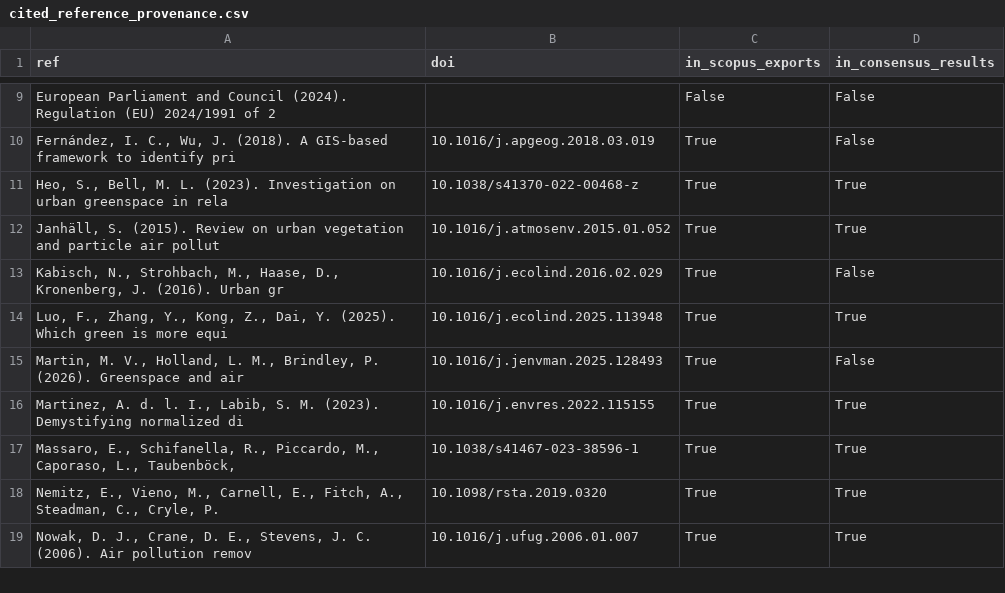
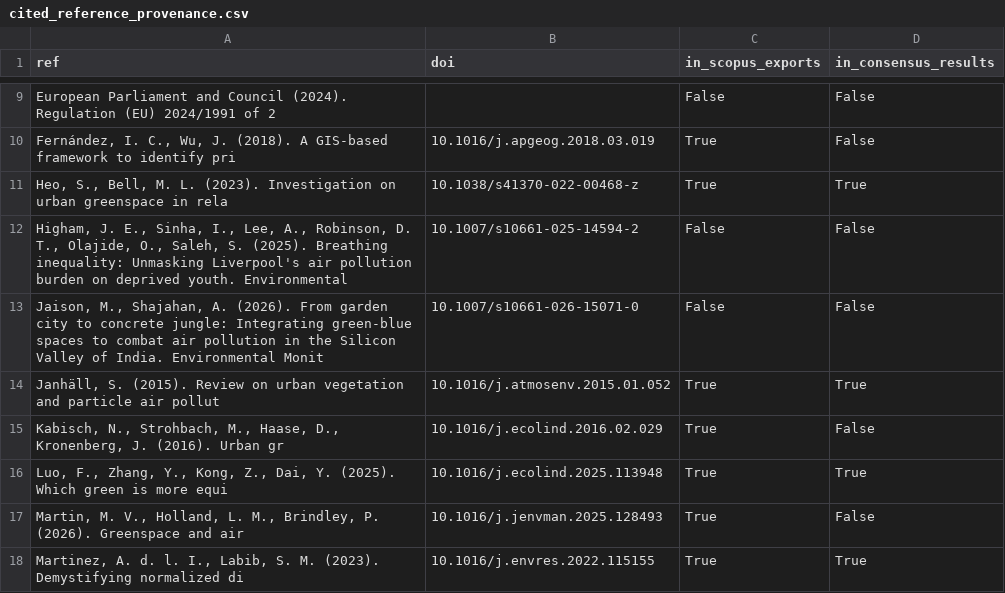
Before and after one commit to Abdelhadi13121/Which-polluted-neighbourhoods-would-a-greening-indicator-select-, a CSV file: literature/cited_reference_provenance.csv, drawn as a sheet; only a part is shown, gaps mark what is left out; the shorter side is filled out with more unchanged rows.

```diff
--- a/literature/cited_reference_provenance.csv
+++ b/literature/cited_reference_provenance.csv
@@ -11,2 +11,4 @@ European Parliament and Council (2024). Regulation (EU) 2024/1991 of 2,,False,Fa
 "Heo, S., Bell, M. L. (2023). Investigation on urban greenspace in rela",10.1038/s41370-022-00468-z,True,True
+"Higham, J. E., Sinha, I., Lee, A., Robinson, D. T., Olajide, O., Saleh, S. (2025). Breathing inequality: Unmasking Liverpool's air pollution burden on deprived youth. Environmental ",10.1007/s10661-025-14594-2,False,False
+"Jaison, M., Shajahan, A. (2026). From garden city to concrete jungle: Integrating green-blue spaces to combat air pollution in the Silicon Valley of India. Environmental Monit",10.1007/s10661-026-15071-0,False,False
 "Janhäll, S. (2015). Review on urban vegetation and particle air pollut",10.1016/j.atmosenv.2015.01.052,True,True
```
Also changed, not shown: 1 other file.
